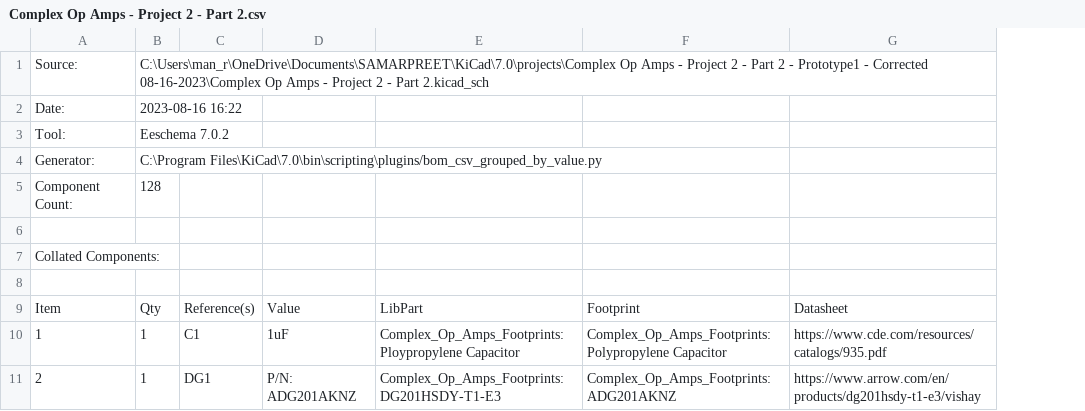
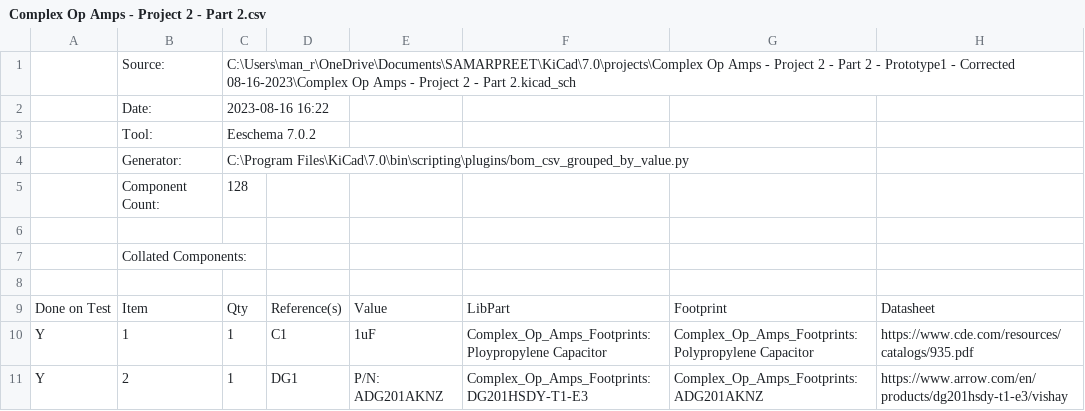
Before and after one commit to S88bhatt/Laser_Feedback_Control_Circuit, a CSV file: KiCad_Data/Complex Op Amps - Project 2 - Part 2.csv, drawn as a sheet; only a part is shown; the diff names each change by its address in the sheet, - before the commit and + after, or states it on an @@ line.

```diff
--- a/KiCad_Data/Complex Op Amps - Project 2 - Part 2.csv
+++ b/KiCad_Data/Complex Op Amps - Project 2 - Part 2.csv
+column A, rows 9-11: Done on Test | Y | Y
```
Also changed, not shown: 3 other files.
